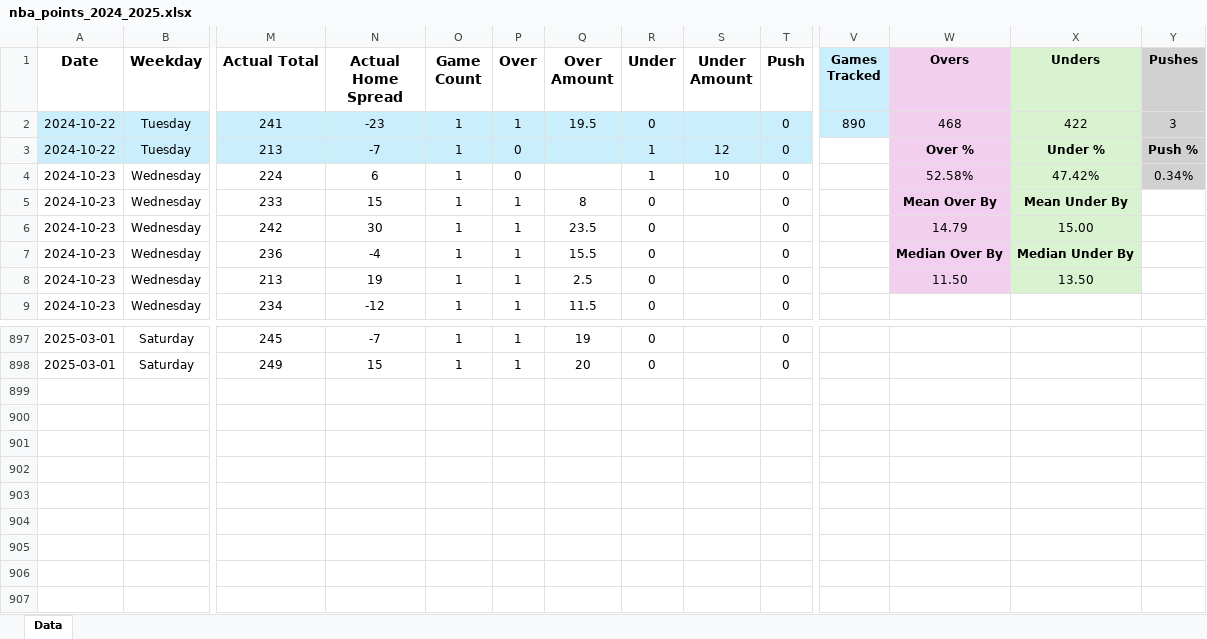
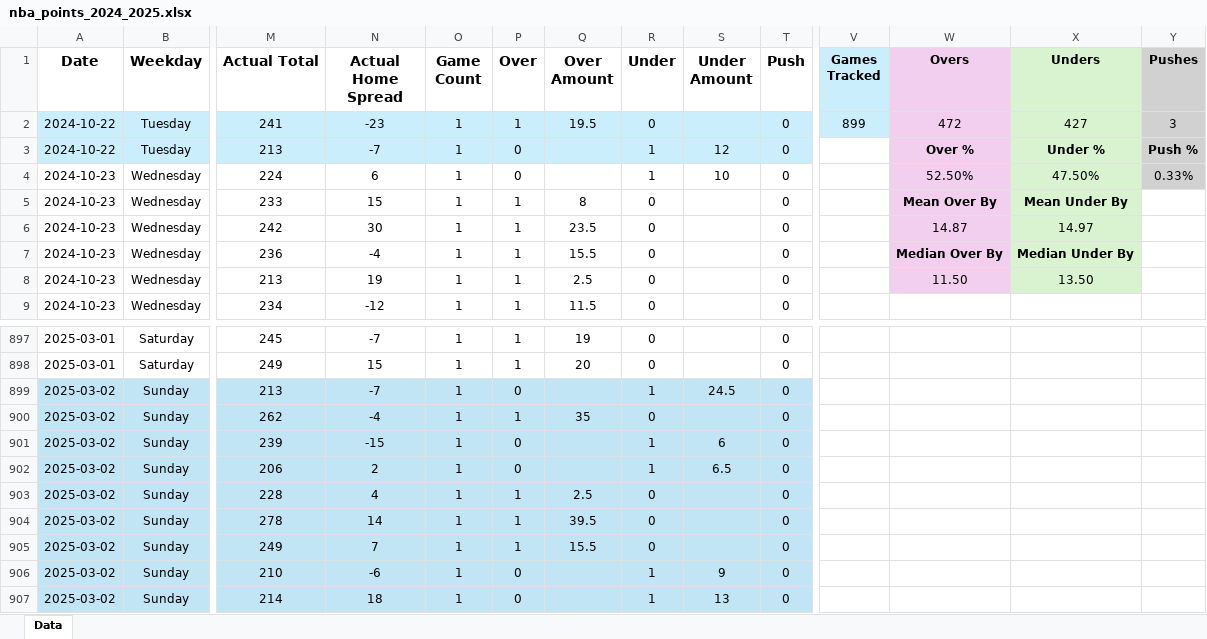
Before and after one commit to tyler-otoole/nba-points, an Excel workbook: data/nba_points_2024_2025.xlsx, sheet Data, drawn as a sheet; only a part is shown, gaps mark what is left out; values as stored, in another font and other column widths than the file's, no borders; rows hold the shown columns only; the diff names each change by its address in the sheet, - before the commit and + after, or states it on an @@ line.

Commit message:
Added game data

```diff
--- a/data/nba_points_2024_2025.xlsx (sheet Data)
+++ b/data/nba_points_2024_2025.xlsx (sheet Data)
-V2 (Games Tracked): 890
+V2 (Games Tracked): 899
-W2 (Overs): 468
+W2 (Overs): 472
-X2 (Unders): 422
+X2 (Unders): 427
-W4 (Overs): 52.58%
+W4 (Overs): 52.50%
-X4 (Unders): 47.42%
+X4 (Unders): 47.50%
-Y4 (Pushes): 0.34%
+Y4 (Pushes): 0.33%
-W6 (Overs): 14.79
+W6 (Overs): 14.87
-X6 (Unders): 15.00
+X6 (Unders): 14.97
+row 899: 2025-03-02 | Sunday | 213 | -7 | 1 | 0 |  | 1 | 24.5 | 0
+row 900: 2025-03-02 | Sunday | 262 | -4 | 1 | 1 | 35 | 0 |  | 0
+row 901: 2025-03-02 | Sunday | 239 | -15 | 1 | 0 |  | 1 | 6 | 0
+row 902: 2025-03-02 | Sunday | 206 | 2 | 1 | 0 |  | 1 | 6.5 | 0
+row 903: 2025-03-02 | Sunday | 228 | 4 | 1 | 1 | 2.5 | 0 |  | 0
+row 904: 2025-03-02 | Sunday | 278 | 14 | 1 | 1 | 39.5 | 0 |  | 0
+row 905: 2025-03-02 | Sunday | 249 | 7 | 1 | 1 | 15.5 | 0 |  | 0
+row 906: 2025-03-02 | Sunday | 210 | -6 | 1 | 0 |  | 1 | 9 | 0
+row 907: 2025-03-02 | Sunday | 214 | 18 | 1 | 0 |  | 1 | 13 | 0
```
Also changed, not shown: 1 other file.
